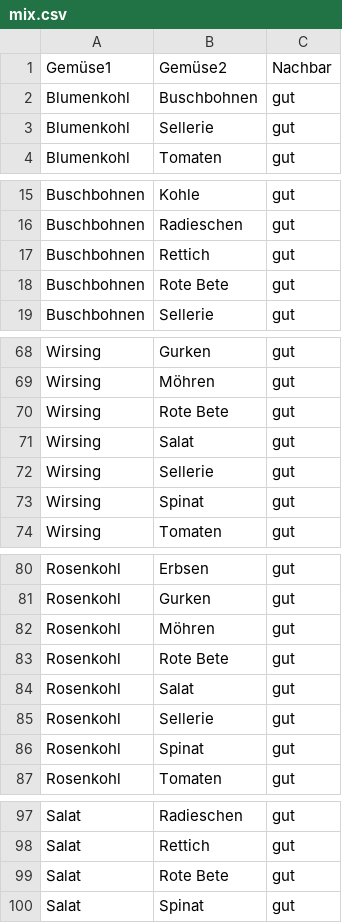
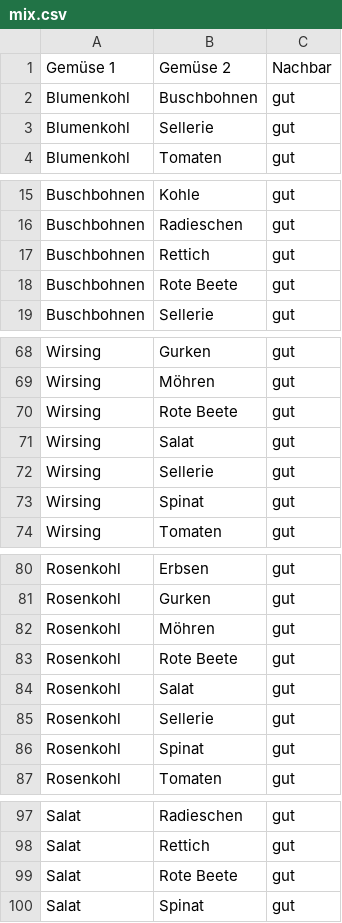
Before and after one commit to mobanisto/gartendaten, a CSV file: data/mix.csv, drawn as a sheet; only a part is shown, gaps mark what is left out; the diff covers the shown part only.

```diff
--- a/data/mix.csv
+++ b/data/mix.csv
@@ -1,2 +1,2 @@
-Gemüse1,Gemüse2,Nachbar
+Gemüse 1,Gemüse 2,Nachbar
 Blumenkohl,Buschbohnen,gut
@@ -17,3 +17,3 @@ Buschbohnen,Radieschen,gut
 Buschbohnen,Rettich,gut
-Buschbohnen,Rote Bete,gut
+Buschbohnen,Rote Beete,gut
 Buschbohnen,Sellerie,gut
@@ -69,3 +69,3 @@ Wirsing,Gurken,gut
 Wirsing,Möhren,gut
-Wirsing,Rote Bete,gut
+Wirsing,Rote Beete,gut
 Wirsing,Salat,gut
@@ -82,3 +82,3 @@ Rosenkohl,Gurken,gut
 Rosenkohl,Möhren,gut
-Rosenkohl,Rote Bete,gut
+Rosenkohl,Rote Beete,gut
 Rosenkohl,Salat,gut
@@ -98,3 +98,3 @@ Salat,Radieschen,gut
 Salat,Rettich,gut
-Salat,Rote Bete,gut
+Salat,Rote Beete,gut
 Salat,Spinat,gut
```
Also changed, not shown: 8 added rows and 8 edited cells elsewhere in this file.
